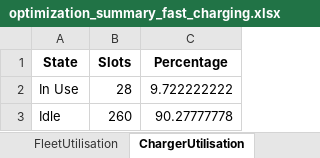
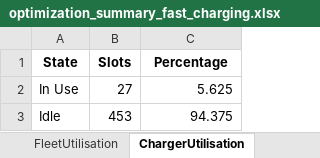
Before and after one commit to prvnpandey/EvTransitMatsim, an Excel workbook: python/optimization_summary_fast_charging.xlsx, sheet ChargerUtilisation, drawn as a sheet; values as stored, in another font and other column widths than the file's, no borders; the diff names each change by its address in the sheet, - before the commit and + after, or states it on an @@ line.

```diff
--- a/python/optimization_summary_fast_charging.xlsx (sheet ChargerUtilisation)
+++ b/python/optimization_summary_fast_charging.xlsx (sheet ChargerUtilisation)
-B2 (Slots): 28
+B2 (Slots): 27
-C2 (Percentage): 9.722222222
+C2 (Percentage): 5.625
-B3 (Slots): 260
+B3 (Slots): 453
-C3 (Percentage): 90.27777778
+C3 (Percentage): 94.375
```
Also changed, not shown: sheet EnergyHeatmap, sheet ChargerActivity, sheet FleetEnergy, sheet FleetUtilisation, sheet TCO, python/optimization_dataset.xlsx, python/optimization_summary_slow_charging.xlsx, 4 other files.
